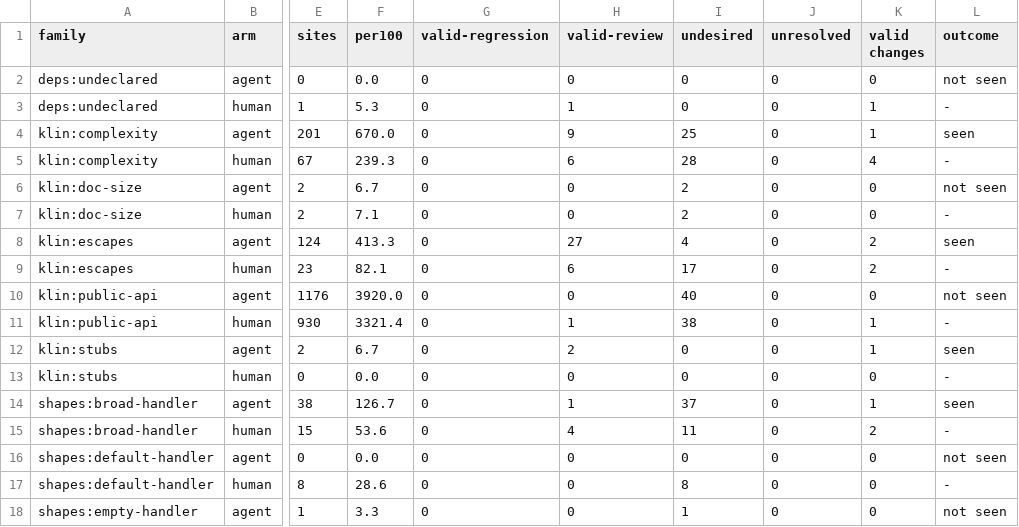
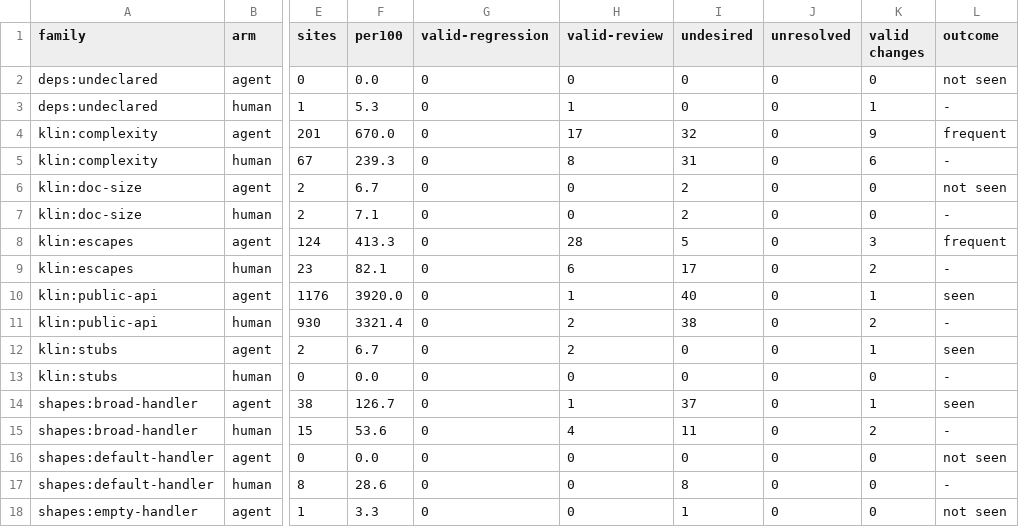
Before and after one commit to brajevicm/klin, a TSV file: docs/phenotype-pilot-2026-10-02/summary.tsv, drawn as a sheet; only a part is shown, gaps mark what is left out; the diff names each change by its address in the sheet, - before the commit and + after, or states it on an @@ line.

```diff
--- a/docs/phenotype-pilot-2026-10-02/summary.tsv
+++ b/docs/phenotype-pilot-2026-10-02/summary.tsv
-H4 (valid-review): 9
+H4 (valid-review): 17
-I4 (undesired): 25
+I4 (undesired): 32
-K4 (valid changes): 1
+K4 (valid changes): 9
-L4 (outcome): seen
+L4 (outcome): frequent
-H5 (valid-review): 6
+H5 (valid-review): 8
-I5 (undesired): 28
+I5 (undesired): 31
-K5 (valid changes): 4
+K5 (valid changes): 6
-H8 (valid-review): 27
+H8 (valid-review): 28
-I8 (undesired): 4
+I8 (undesired): 5
-K8 (valid changes): 2
+K8 (valid changes): 3
-L8 (outcome): seen
+L8 (outcome): frequent
-H10 (valid-review): 0
+H10 (valid-review): 1
-K10 (valid changes): 0
+K10 (valid changes): 1
-L10 (outcome): not seen
+L10 (outcome): seen
-H11 (valid-review): 1
+H11 (valid-review): 2
-K11 (valid changes): 1
+K11 (valid changes): 2
```
Also changed, not shown: docs/phenotype-pilot-2026-10-02/labels.tsv, 1 other file.
